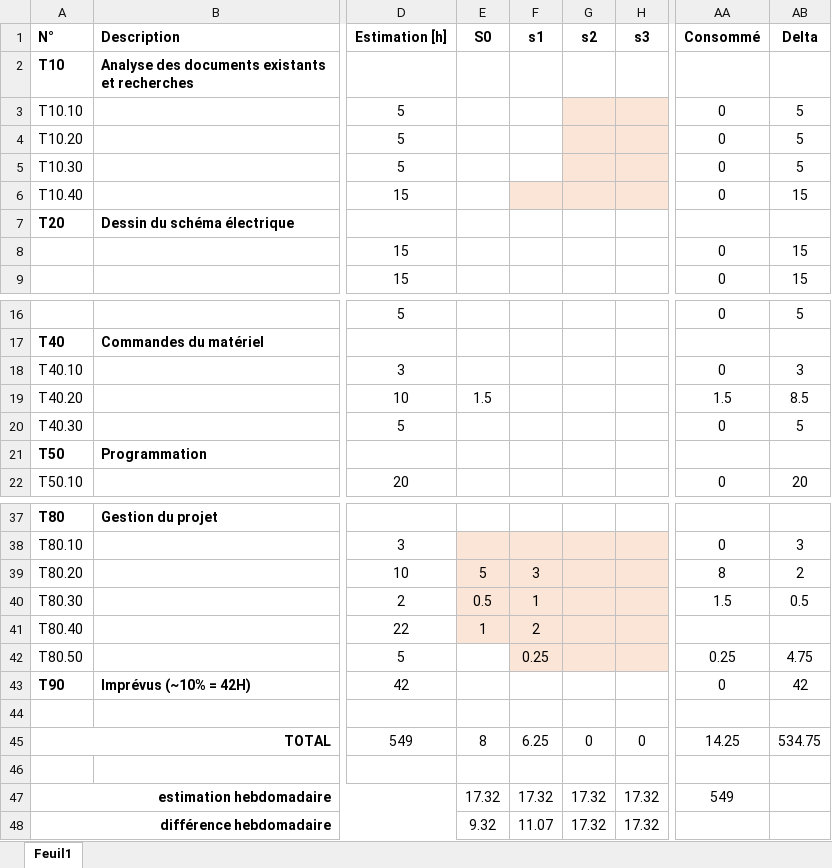
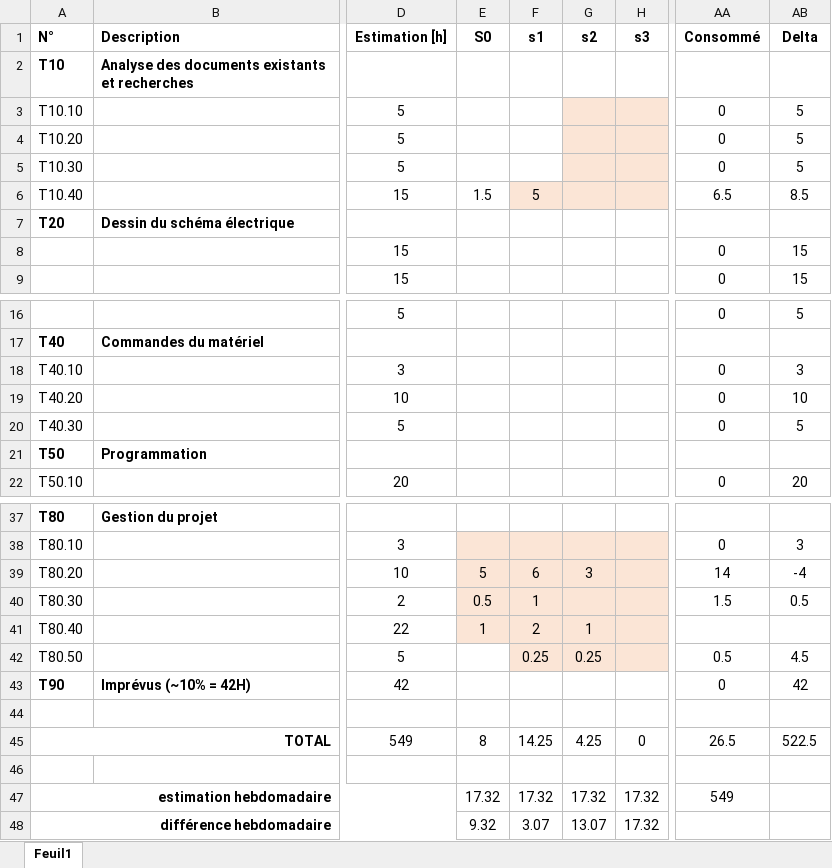
Before and after one commit to jBommottet/TB-Driver-Brushless, an Excel workbook: Documentation/Planification.xlsx, sheet Feuil1, drawn as a sheet; only a part is shown, gaps mark what is left out; values as stored, in another font and other column widths than the file's, no borders; conditional formats not drawn; the diff names each change by its address in the sheet, - before the commit and + after, or states it on an @@ line.

```diff
--- a/Documentation/Planification.xlsx (sheet Feuil1)
+++ b/Documentation/Planification.xlsx (sheet Feuil1)
-E6 (S0): (empty)
+E6 (S0): 1.5
-F6 (s1): (empty)
+F6 (s1): 5
-AA6 (Consommé): 0
+AA6 (Consommé): 6.5
-AB6 (Delta): 15
+AB6 (Delta): 8.5
-E19 (S0): 1.5
+E19 (S0): (empty)
-AA19 (Consommé): 1.5
+AA19 (Consommé): 0
-AB19 (Delta): 8.5
+AB19 (Delta): 10
-F39 (s1): 3
+F39 (s1): 6
-G39 (s2): (empty)
+G39 (s2): 3
-AA39 (Consommé): 8
+AA39 (Consommé): 14
-AB39 (Delta): 2
+AB39 (Delta): -4
-G41 (s2): (empty)
+G41 (s2): 1
-G42 (s2): (empty)
+G42 (s2): 0.25
-AA42 (Consommé): 0.25
+AA42 (Consommé): 0.5
-AB42 (Delta): 4.75
+AB42 (Delta): 4.5
-F45 (s1): 6.25
+F45 (s1): 14.25
-G45 (s2): 0
+G45 (s2): 4.25
-AA45 (Consommé): 14.25
+AA45 (Consommé): 26.5
-AB45 (Delta): 534.75
+AB45 (Delta): 522.5
-F48 (s1): 11.07
+F48 (s1): 3.07
-G48 (s2): 17.32
+G48 (s2): 13.07
```
Also changed, not shown: 1 other file.
